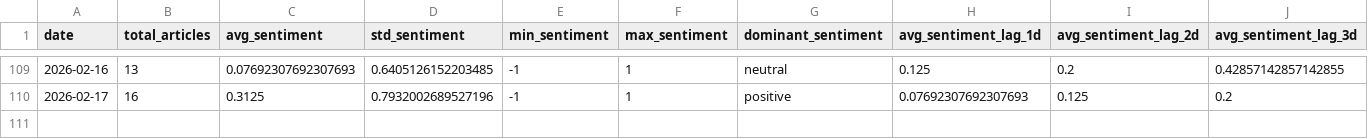
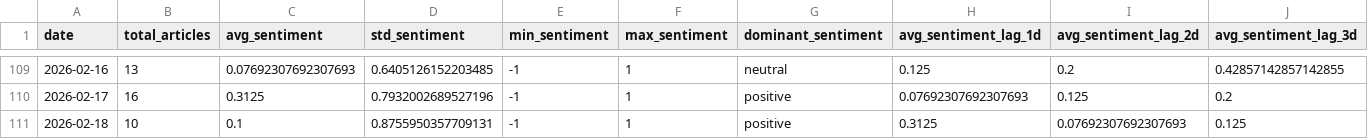
Before and after one commit to davidjosipovic/news-trend-analysis, a CSV file: data/processed/daily_aggregates.csv, drawn as a sheet; only a part is shown, gaps mark what is left out; rows hold the shown columns only; the diff names each change by its address in the sheet, - before the commit and + after, or states it on an @@ line.

```diff
--- a/data/processed/daily_aggregates.csv
+++ b/data/processed/daily_aggregates.csv
+row 111: 2026-02-18 | 10 | 0.1 | 0.8755950357709131 | -1 | 1 | positive | 0.3125 | 0.07692307692307693 | 0.125
```
Also changed, not shown: 13 other files.
